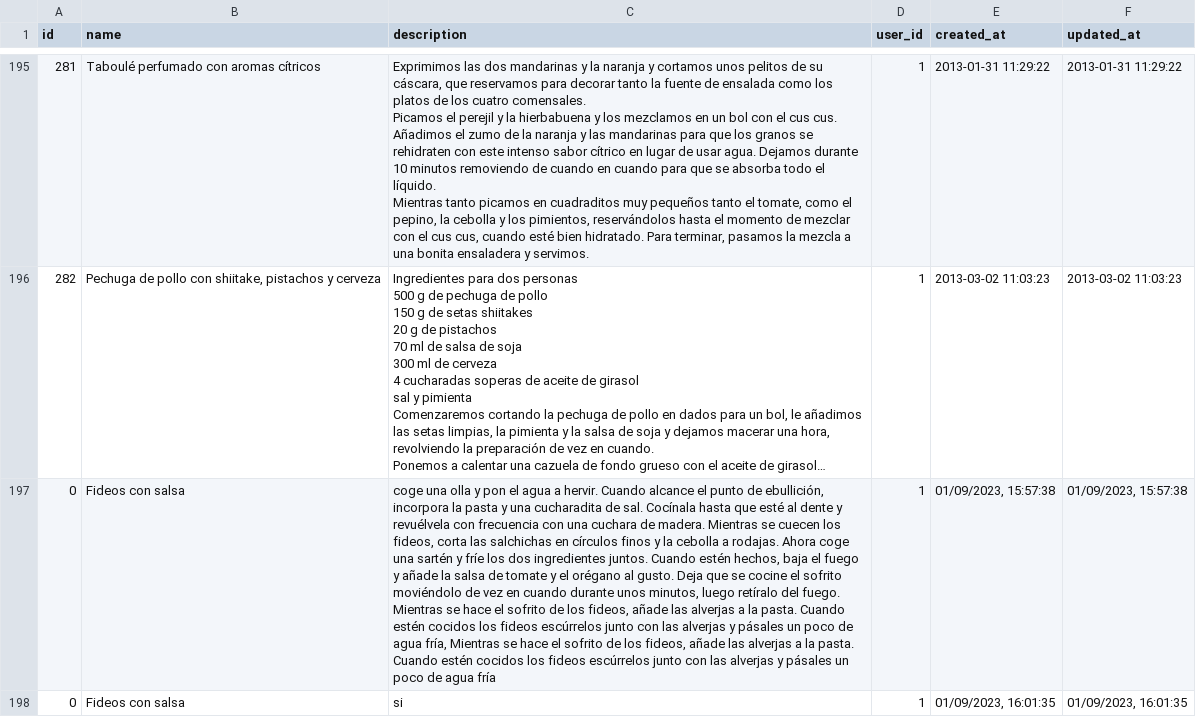
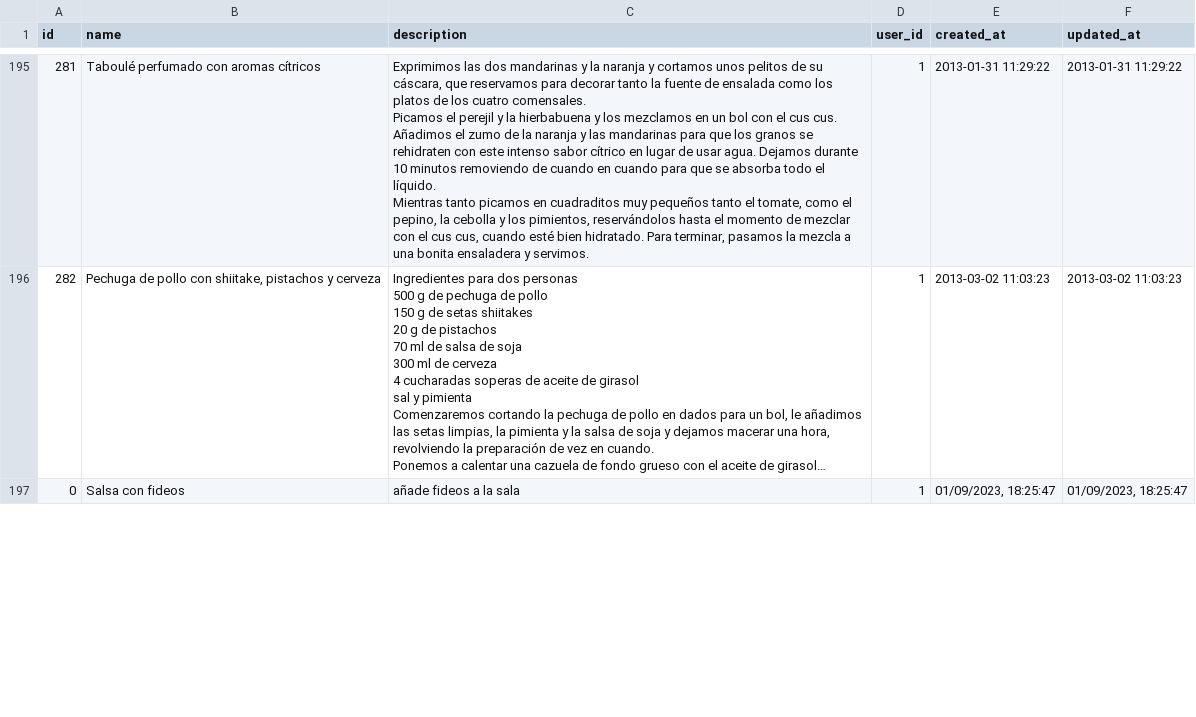
Before and after one commit to EhytanC/RecetarioDinamico, a CSV file: db/recipes_test.csv, drawn as a sheet; only a part is shown, gaps mark what is left out; long unchanged cells end in …; removed rows and columns are numbered as before the commit, all else as after; the diff covers the shown part only; the diff names each change by its address in the sheet, - before the commit and + after, or states it on an @@ line.

```diff
--- a/db/recipes_test.csv
+++ b/db/recipes_test.csv
-B197 (name): Fideos con salsa
+B197 (name): Salsa con fideos
-C197 (description): coge una olla y pon el agua a hervir. Cuando alcance el punto de ebullición, incorpora la pasta y una cucharadita de sal. Cocínala hasta que esté al dente y revuélvela con frecuencia con una cuchara de madera. Mientras se cuecen los fideos, corta las salchichas en círculos finos y la cebolla a rodajas. Ahora coge una sartén y fríe los dos ingredientes juntos. Cuando estén hechos, baja el fuego y añade la salsa de tomate y el orégano al gusto. Deja que se cocine el sofrito moviéndolo de vez en cuando durante unos minutos, luego retíralo del fuego. Mientras se hace el sofrito de los fideos, añade las alverjas a la pasta. Cuando estén cocidos los fideos escúrrelos junto con las alverjas y pásales un poco de agua fría, Mientras se hace el sofrito de los fideos, añade las alverjas a la pasta. Cuando estén cocidos los fideos escúrrelos junto con las alverjas y pásales un poco de agua fría
+C197 (description): añade fideos a la sala
-E197 (created_at): 01/09/2023, 15:57:38
+E197 (created_at): 01/09/2023, 18:25:47
-F197 (updated_at): 01/09/2023, 15:57:38
+F197 (updated_at): 01/09/2023, 18:25:47
-row 198: 0 | Fideos con salsa | si | 1 | 01/09/2023, 16:01:35 | 01/09/2023, 16:01:35
```
Also changed, not shown: 1 added row and 1 edited cell elsewhere in this file, db/ingredient_test.csv, 12 other files.
